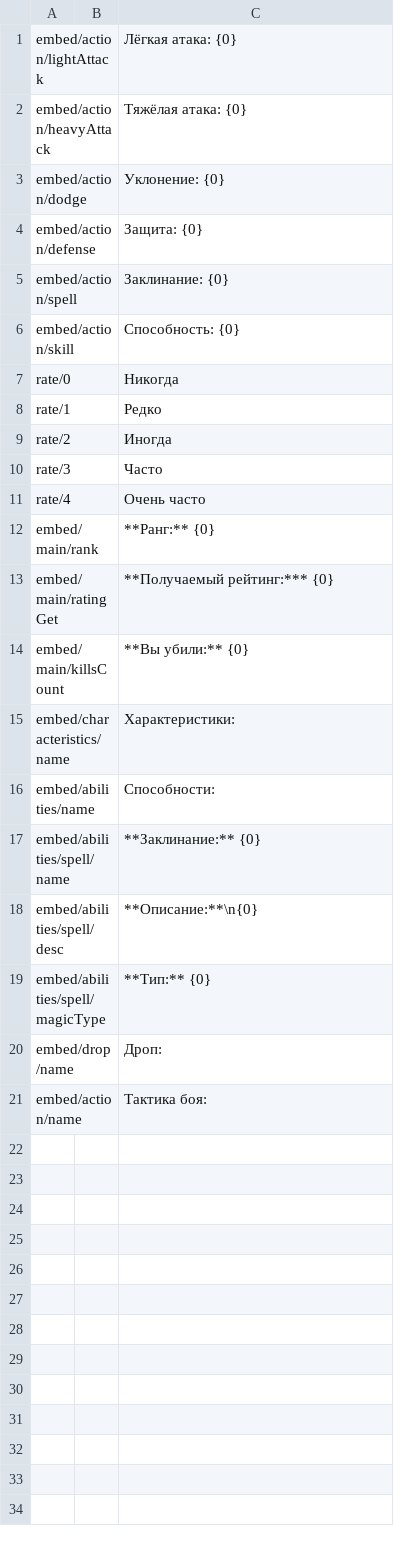
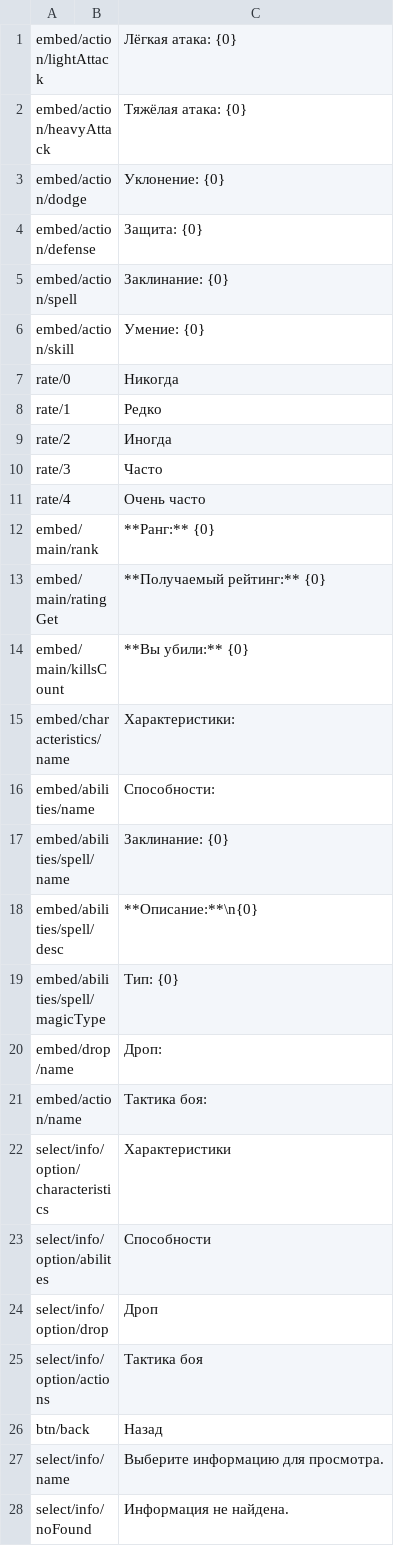
Before and after one commit to SrMecha/Shuvi-Rewrite, a CSV file: Shuvi/Language/enemyViewPart.csv, drawn as a sheet.

```diff
--- a/Shuvi/Language/enemyViewPart.csv
+++ b/Shuvi/Language/enemyViewPart.csv
@@ -5,3 +5,3 @@ embed/action/defense;;Защита: {0}
 embed/action/spell;;Заклинание: {0}
-embed/action/skill;;Способность: {0}
+embed/action/skill;;Умение: {0}
 rate/0;;Никогда
@@ -12,3 +12,3 @@ rate/4;;Очень часто
 embed/main/rank;;**Ранг:** {0}
-embed/main/ratingGet;;**Получаемый рейтинг:*** {0}
+embed/main/ratingGet;;**Получаемый рейтинг:** {0}
 embed/main/killsCount;;**Вы убили:** {0}
@@ -16,6 +16,13 @@ embed/characteristics/name;;Характеристики:
 embed/abilities/name;;Способности:
-embed/abilities/spell/name;;**Заклинание:** {0}
+embed/abilities/spell/name;;Заклинание: {0}
 embed/abilities/spell/desc;;**Описание:**\n{0}
-embed/abilities/spell/magicType;;**Тип:** {0}
+embed/abilities/spell/magicType;;Тип: {0}
 embed/drop/name;;Дроп:
 embed/action/name;;Тактика боя:
+select/info/option/characteristics;;Характеристики
+select/info/option/abilites;;Способности
+select/info/option/drop;;Дроп
+select/info/option/actions;;Тактика боя
+btn/back;;Назад
+select/info/name;;Выберите информацию для просмотра.
+select/info/noFound;;Информация не найдена.
```
Also changed, not shown: Shuvi/Language/battlePart.csv, Shuvi/Language/fightSettingsPart.csv, 5 other files.
